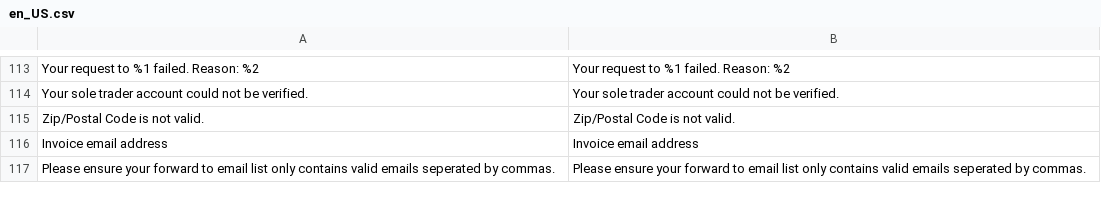
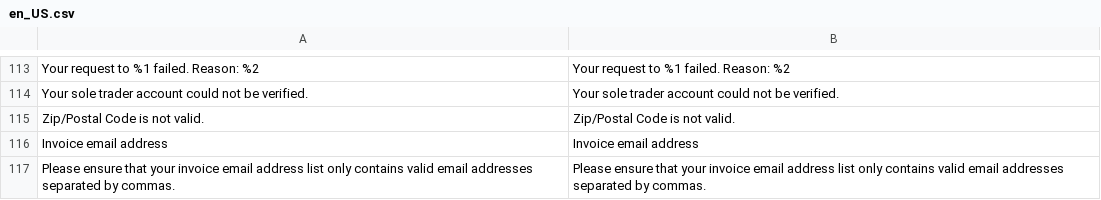
Before and after one commit to two-inc/magento-plugin, a CSV file: i18n/en_US.csv, drawn as a sheet; only a part is shown, gaps mark what is left out; the diff names each change by its address in the sheet, - before the commit and + after, or states it on an @@ line.

Commit message:
CET-579/chore: Updated wording and translations

```diff
--- a/i18n/en_US.csv
+++ b/i18n/en_US.csv
-A117: Please ensure your forward to email list only contains valid emails seperated by commas.
+A117: Please ensure that your invoice email address list only contains valid email addresses separated by commas.
-B117: Please ensure your forward to email list only contains valid emails seperated by commas.
+B117: Please ensure that your invoice email address list only contains valid email addresses separated by commas.
```
Also changed, not shown: i18n/nb_NO.csv, i18n/nl_NL.csv, 2 other files.
